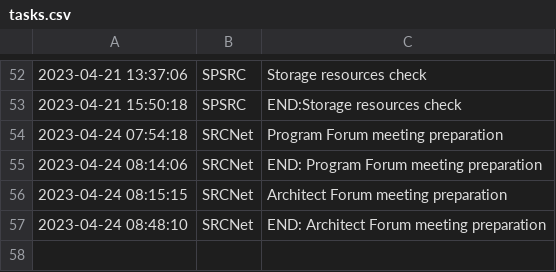
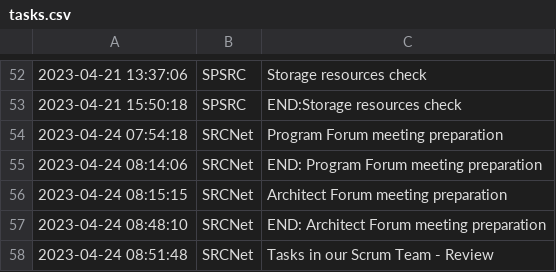
Before and after one commit to manuparra/follow-up-of-my-work, a CSV file: tasks.csv, drawn as a sheet; only a part is shown, gaps mark what is left out; the diff names each change by its address in the sheet, - before the commit and + after, or states it on an @@ line.

Commit message:
Added task: 2023-04-24 08:51:48 - SRCNet - Tasks in our Scrum Team - Review

```diff
--- a/tasks.csv
+++ b/tasks.csv
+row 58: 2023-04-24 08:51:48 | SRCNet | Tasks in our Scrum Team - Review
```
